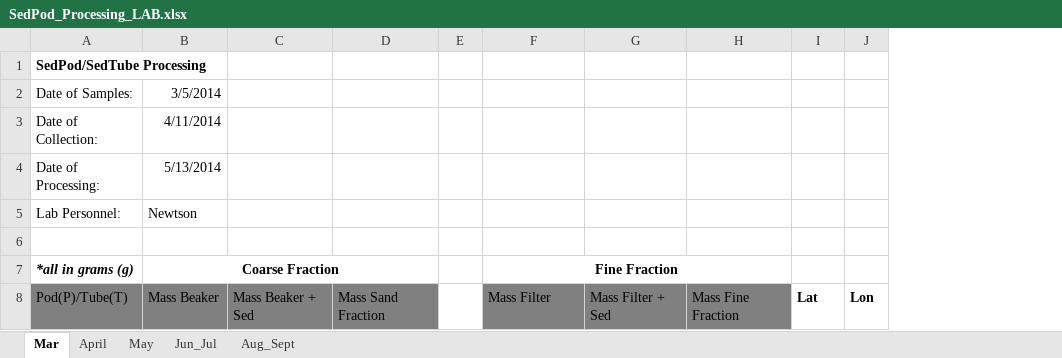
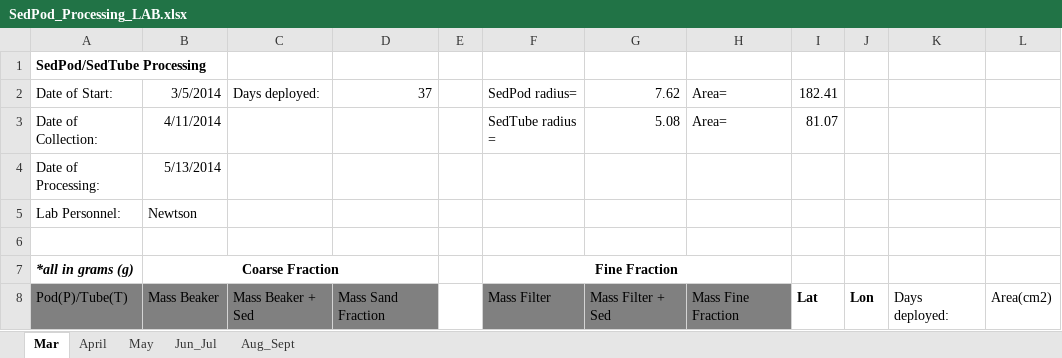
Before and after one commit to CaptainAL/Fagaalu-Sedimentation, an Excel workbook: Data/BulkWeight/SedPod_Processing_LAB.xlsx, sheet Mar, drawn as a sheet; only a part is shown; values as stored, in another font and other column widths than the file's, no borders; removed rows and columns are numbered as before the commit, all else as after; the diff names each change by its address in the sheet, - before the commit and + after, or states it on an @@ line.

```diff
--- a/Data/BulkWeight/SedPod_Processing_LAB.xlsx (sheet Mar)
+++ b/Data/BulkWeight/SedPod_Processing_LAB.xlsx (sheet Mar)
+column K, row 8: Days deployed:
+column L, row 8: Area(cm2)
-row 2: Date of Samples: | 3/5/2014
+row 2: Date of Start: | 3/5/2014 | Days deployed: | 37 |  | SedPod radius= | 7.62 | Area= | 182.41
-F3: (empty)
+F3: SedTube radius =
-G3: (empty)
+G3: 5.08
-H3: (empty)
+H3: Area=
-I3: (empty)
+I3: 81.07
```
Also changed, not shown: sheet Jun_Jul, sheet May, sheet April, sheet Aug_Sept, Data/Reef Sediment Traps.xlsx, 27 other files.
